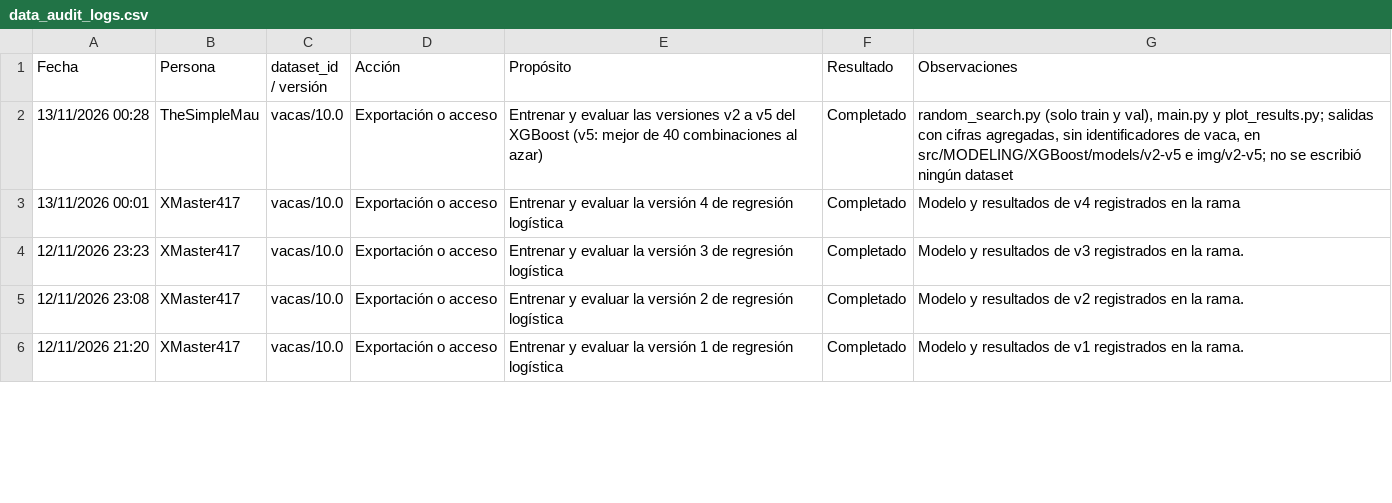
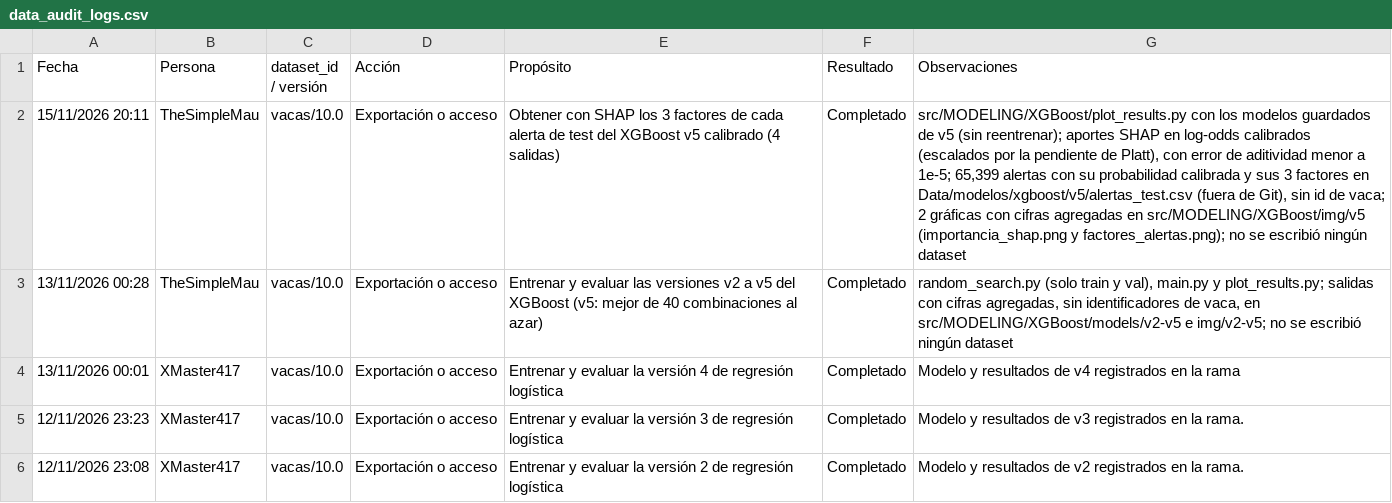
Before and after one commit to EmilioQuinonez/VACAS_IA, a CSV file: docs/data_audit_logs.csv, drawn as a sheet; only a part is shown; the shorter side is filled out with more unchanged rows; the diff names each change by its address in the sheet, - before the commit and + after, or states it on an @@ line.

Commit message:
feature: agrega los 3 factores SHAP de cada alerta del XGBoost v5

```diff
--- a/docs/data_audit_logs.csv
+++ b/docs/data_audit_logs.csv
+row 2: 15/11/2026 20:11 | TheSimpleMau | vacas/10.0 | Exportación o acceso | Obtener con SHAP los 3 factores de cada alerta de test del XGBoost v5 calibrado (4 salidas) | Completado | src/MODELING/XGBoost/plot_results.py con los modelos guardados de v5 (sin reentrenar); aportes SHAP en log-odds calibrados (escalados por la pendiente de Platt), con error de aditividad menor a 1e-5; 65,399 alertas con su probabilidad calibrada y sus 3 factores en Data/modelos/xgboost/v5/alertas_test.csv (fuera de Git), sin id de vaca; 2 gráficas con cifras agregadas en src/MODELING/XGBoost/img/v5 (importancia_shap.png y factores_alertas.png); no se escribió ningún dataset
```
Also changed, not shown: 5 other files.
